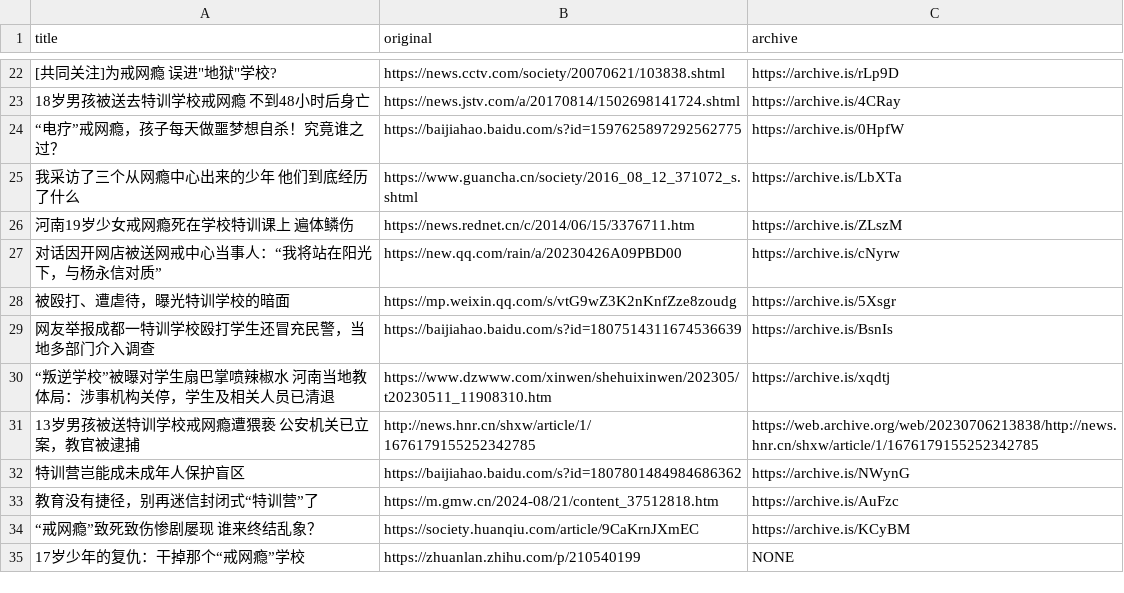
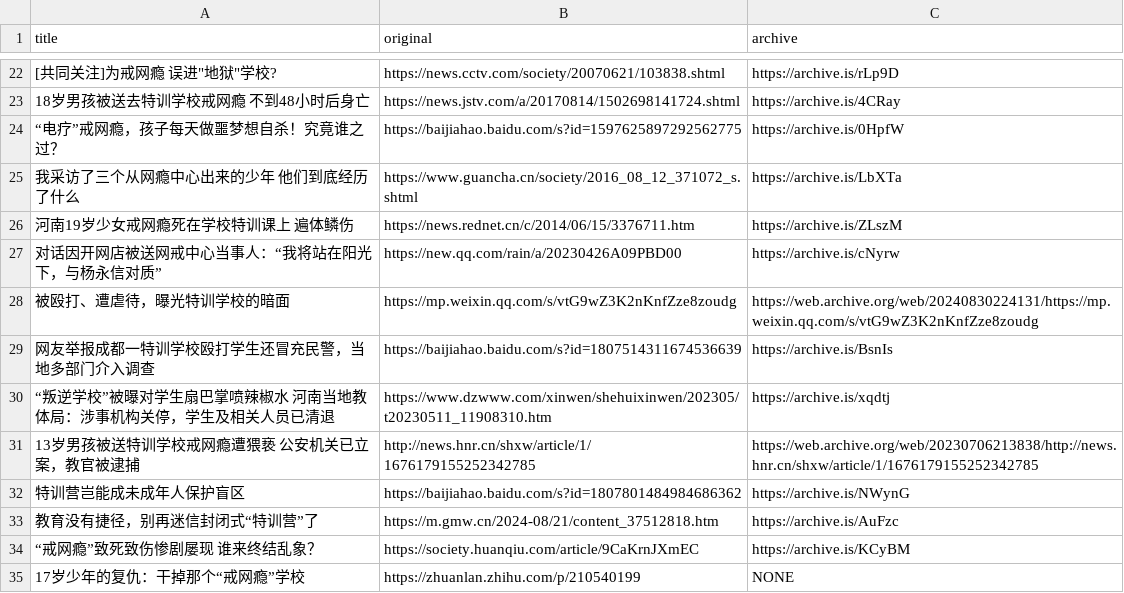
Before and after one commit to FunctionSir/PanDefenseProject, a TSV file: related_articles.tsv, drawn as a sheet; only a part is shown, gaps mark what is left out.

```diff
--- a/related_articles.tsv
+++ b/related_articles.tsv
@@ -27,3 +27,3 @@ title	original	archive
 对话因开网店被送网戒中心当事人：“我将站在阳光下，与杨永信对质”	https://new.qq.com/rain/a/20230426A09PBD00	https://archive.is/cNyrw
-被殴打、遭虐待，曝光特训学校的暗面	https://mp.weixin.qq.com/s/vtG9wZ3K2nKnfZze8zoudg	https://archive.is/5Xsgr
+被殴打、遭虐待，曝光特训学校的暗面	https://mp.weixin.qq.com/s/vtG9wZ3K2nKnfZze8zoudg	https://web.archive.org/web/20240830224131/https://mp.weixin.qq.com/s/vtG9wZ3K2nKnfZze8zoudg
 网友举报成都一特训学校殴打学生还冒充民警，当地多部门介入调查	https://baijiahao.baidu.com/s?id=1807514311674536639	https://archive.is/BsnIs
```
Also changed, not shown: institute_list.csv, 4 other files.
